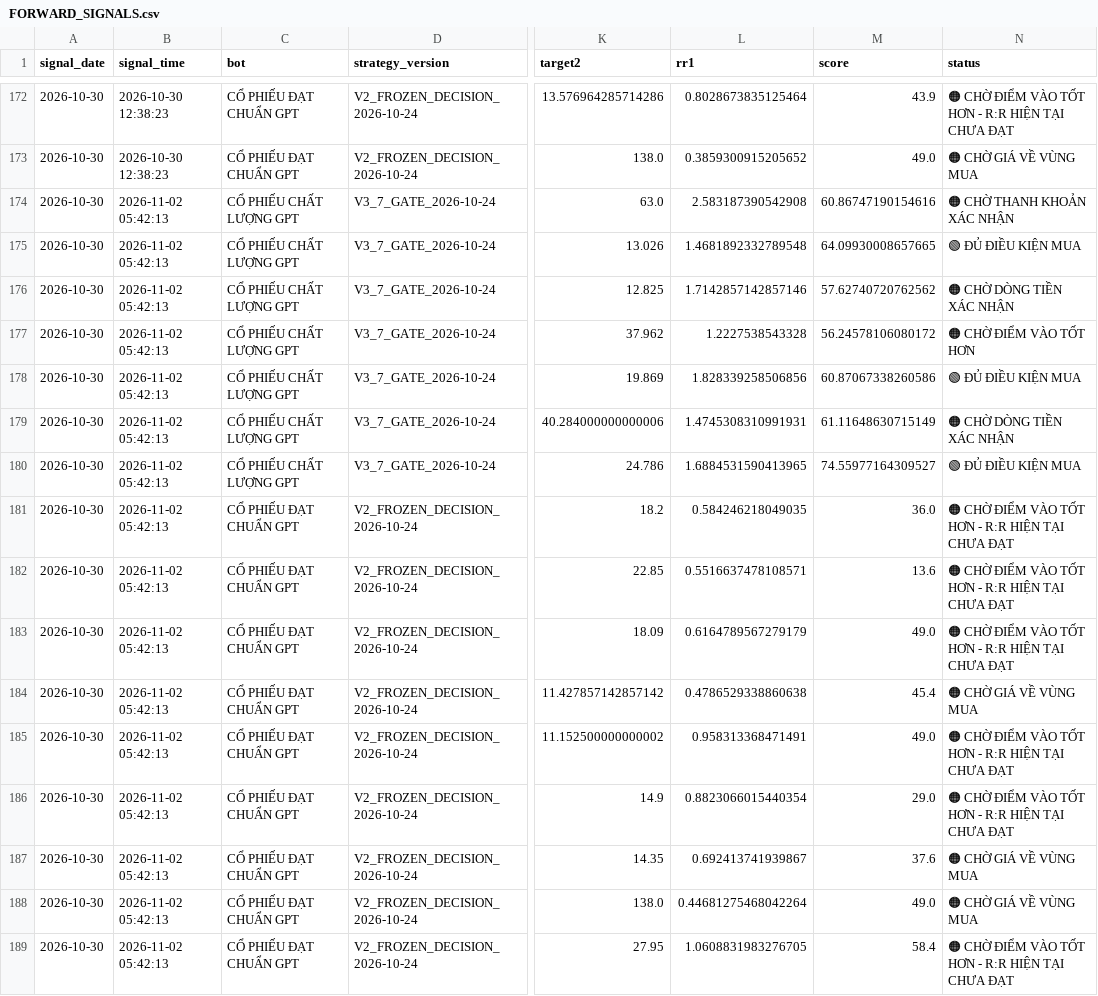
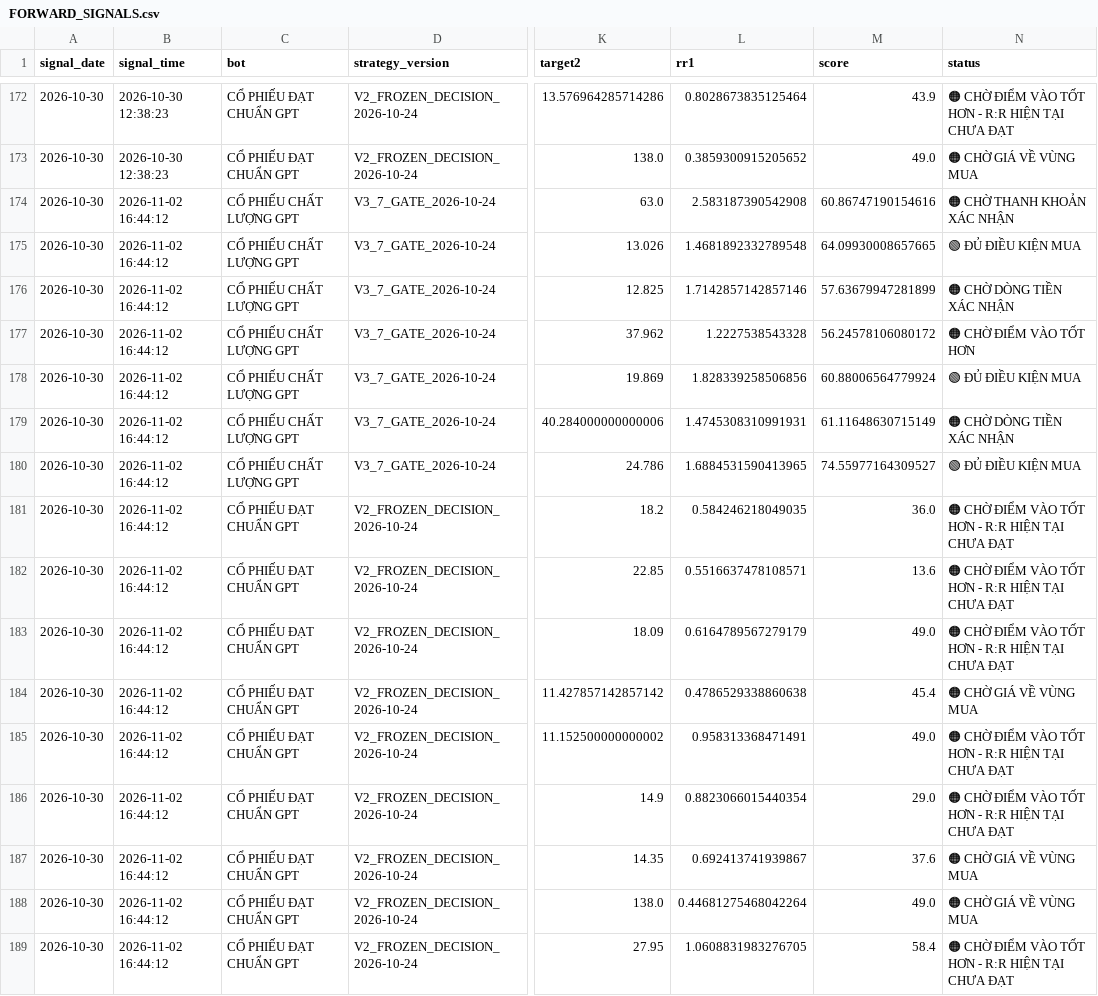
Before and after one commit to karenmanucian1-commits/TOP_5_CO_PHIEU_GPT, a CSV file: FORWARD_SIGNALS.csv, drawn as a sheet; only a part is shown, gaps mark what is left out; the diff names each change by its address in the sheet, - before the commit and + after, or states it on an @@ line.

Commit message:
Update Forward Test BUY signals

```diff
--- a/FORWARD_SIGNALS.csv
+++ b/FORWARD_SIGNALS.csv
-B174:B189 (signal_time): 2026-11-02 05:42:13
+B174:B189 (signal_time): 2026-11-02 16:44:12
-M176 (score): 57.62740720762562
+M176 (score): 57.63679947281899
-M178 (score): 60.87067338260586
+M178 (score): 60.88006564779924
```
